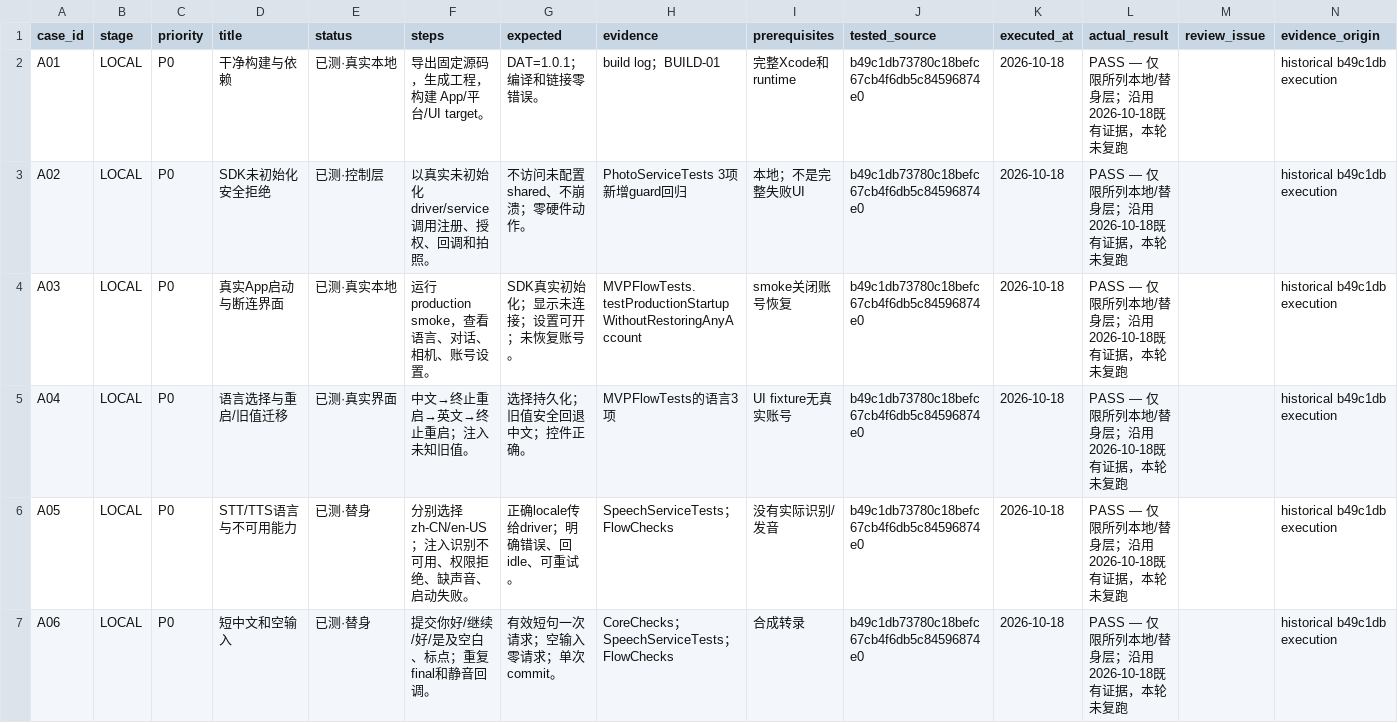
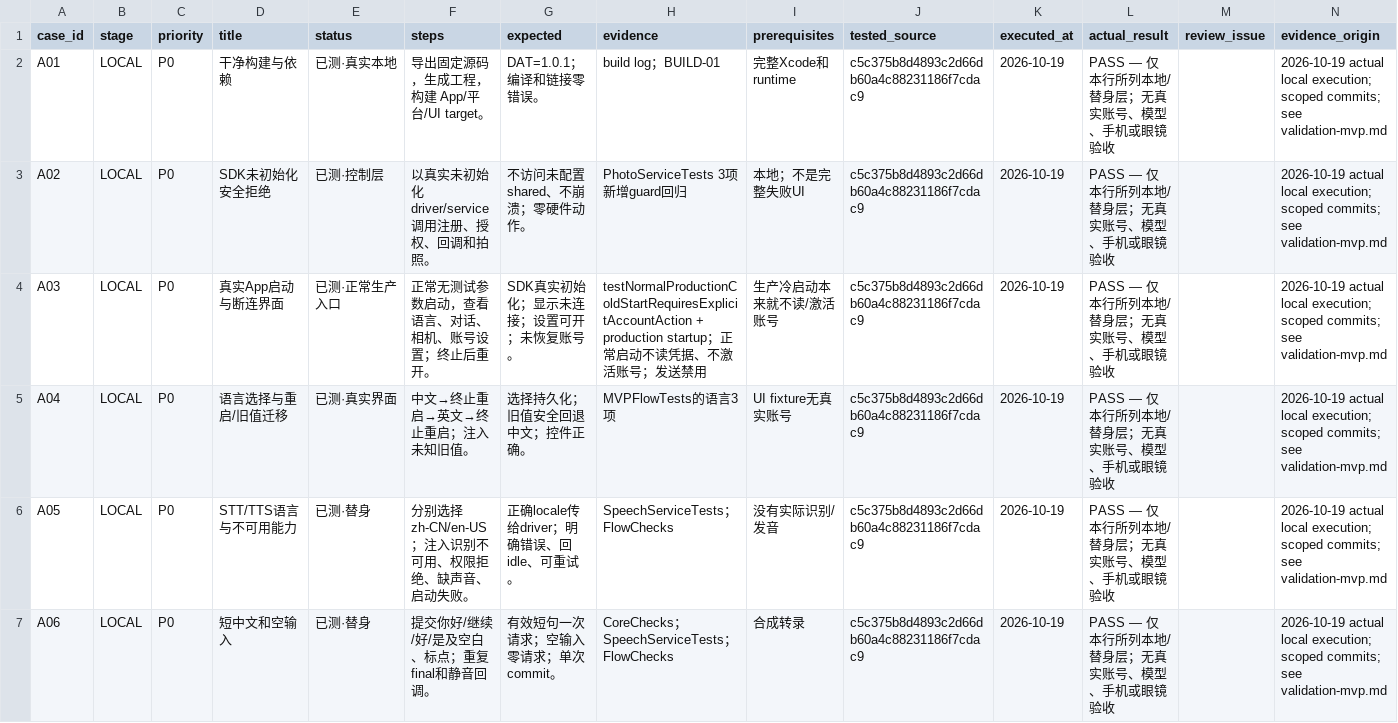
Before and after one commit to andywangyzfh/OpenVision, a CSV file: docs/test-cases-mvp.csv, drawn as a sheet; only a part is shown; the diff covers the shown part only.

Commit message:
Record reviewed local readiness and traceable test evidence

```diff
--- a/docs/test-cases-mvp.csv
+++ b/docs/test-cases-mvp.csv
@@ -1,7 +1,7 @@
 case_id,stage,priority,title,status,steps,expected,evidence,prerequisites,tested_source,executed_at,actual_result,review_issue,evidence_origin
-A01,LOCAL,P0,干净构建与依赖,已测·真实本地,导出固定源码，生成工程，构建 App/平台/UI target。,DAT=1.0.1；编译和链接零错误。,build log；BUILD-01,完整Xcode和runtime,b49c1db73780c18befc67cb4f6db5c84596874e0,2026-10-18,PASS — 仅限所列本地/替身层；沿用2026-10-18既有证据，本轮未复跑,,historical b49c1db execution
-A02,LOCAL,P0,SDK未初始化安全拒绝,已测·控制层,以真实未初始化driver/service调用注册、授权、回调和拍照。,不访问未配置shared、不崩溃；零硬件动作。,PhotoServiceTests 3项新增guard回归,本地；不是完整失败UI,b49c1db73780c18befc67cb4f6db5c84596874e0,2026-10-18,PASS — 仅限所列本地/替身层；沿用2026-10-18既有证据，本轮未复跑,,historical b49c1db execution
-A03,LOCAL,P0,真实App启动与断连界面,已测·真实本地,运行production smoke，查看语言、对话、相机、账号设置。,SDK真实初始化；显示未连接；设置可开；未恢复账号。,MVPFlowTests.testProductionStartupWithoutRestoringAnyAccount,smoke关闭账号恢复,b49c1db73780c18befc67cb4f6db5c84596874e0,2026-10-18,PASS — 仅限所列本地/替身层；沿用2026-10-18既有证据，本轮未复跑,,historical b49c1db execution
-A04,LOCAL,P0,语言选择与重启/旧值迁移,已测·真实界面,中文→终止重启→英文→终止重启；注入未知旧值。,选择持久化；旧值安全回退中文；控件正确。,MVPFlowTests的语言3项,UI fixture无真实账号,b49c1db73780c18befc67cb4f6db5c84596874e0,2026-10-18,PASS — 仅限所列本地/替身层；沿用2026-10-18既有证据，本轮未复跑,,historical b49c1db execution
-A05,LOCAL,P0,STT/TTS语言与不可用能力,已测·替身,分别选择zh-CN/en-US；注入识别不可用、权限拒绝、缺声音、启动失败。,正确locale传给driver；明确错误、回idle、可重试。,SpeechServiceTests；FlowChecks,没有实际识别/发音,b49c1db73780c18befc67cb4f6db5c84596874e0,2026-10-18,PASS — 仅限所列本地/替身层；沿用2026-10-18既有证据，本轮未复跑,,historical b49c1db execution
-A06,LOCAL,P0,短中文和空输入,已测·替身,提交你好/继续/好/是及空白、标点；重复final和静音回调。,有效短句一次请求；空输入零请求；单次commit。,CoreChecks；SpeechServiceTests；FlowChecks,合成转录,b49c1db73780c18befc67cb4f6db5c84596874e0,2026-10-18,PASS — 仅限所列本地/替身层；沿用2026-10-18既有证据，本轮未复跑,,historical b49c1db execution
+A01,LOCAL,P0,干净构建与依赖,已测·真实本地,导出固定源码，生成工程，构建 App/平台/UI target。,DAT=1.0.1；编译和链接零错误。,build log；BUILD-01,完整Xcode和runtime,c5c375b8d4893c2d66db60a4c88231186f7cdac9,2026-10-19,PASS — 仅本行所列本地/替身层；无真实账号、模型、手机或眼镜验收,,2026-10-19 actual local execution; scoped commits; see validation-mvp.md
+A02,LOCAL,P0,SDK未初始化安全拒绝,已测·控制层,以真实未初始化driver/service调用注册、授权、回调和拍照。,不访问未配置shared、不崩溃；零硬件动作。,PhotoServiceTests 3项新增guard回归,本地；不是完整失败UI,c5c375b8d4893c2d66db60a4c88231186f7cdac9,2026-10-19,PASS — 仅本行所列本地/替身层；无真实账号、模型、手机或眼镜验收,,2026-10-19 actual local execution; scoped commits; see validation-mvp.md
+A03,LOCAL,P0,真实App启动与断连界面,已测·正常生产入口,正常无测试参数启动，查看语言、对话、相机、账号设置；终止后重开。,SDK真实初始化；显示未连接；设置可开；未恢复账号。,testNormalProductionColdStartRequiresExplicitAccountAction + production startup；正常启动不读凭据、不激活账号；发送禁用,生产冷启动本来就不读/激活账号,c5c375b8d4893c2d66db60a4c88231186f7cdac9,2026-10-19,PASS — 仅本行所列本地/替身层；无真实账号、模型、手机或眼镜验收,,2026-10-19 actual local execution; scoped commits; see validation-mvp.md
+A04,LOCAL,P0,语言选择与重启/旧值迁移,已测·真实界面,中文→终止重启→英文→终止重启；注入未知旧值。,选择持久化；旧值安全回退中文；控件正确。,MVPFlowTests的语言3项,UI fixture无真实账号,c5c375b8d4893c2d66db60a4c88231186f7cdac9,2026-10-19,PASS — 仅本行所列本地/替身层；无真实账号、模型、手机或眼镜验收,,2026-10-19 actual local execution; scoped commits; see validation-mvp.md
+A05,LOCAL,P0,STT/TTS语言与不可用能力,已测·替身,分别选择zh-CN/en-US；注入识别不可用、权限拒绝、缺声音、启动失败。,正确locale传给driver；明确错误、回idle、可重试。,SpeechServiceTests；FlowChecks,没有实际识别/发音,c5c375b8d4893c2d66db60a4c88231186f7cdac9,2026-10-19,PASS — 仅本行所列本地/替身层；无真实账号、模型、手机或眼镜验收,,2026-10-19 actual local execution; scoped commits; see validation-mvp.md
+A06,LOCAL,P0,短中文和空输入,已测·替身,提交你好/继续/好/是及空白、标点；重复final和静音回调。,有效短句一次请求；空输入零请求；单次commit。,CoreChecks；SpeechServiceTests；FlowChecks,合成转录,c5c375b8d4893c2d66db60a4c88231186f7cdac9,2026-10-19,PASS — 仅本行所列本地/替身层；无真实账号、模型、手机或眼镜验收,,2026-10-19 actual local execution; scoped commits; see validation-mvp.md
```
Also changed, not shown: 100 edited cells elsewhere in this file, 7 other files.
